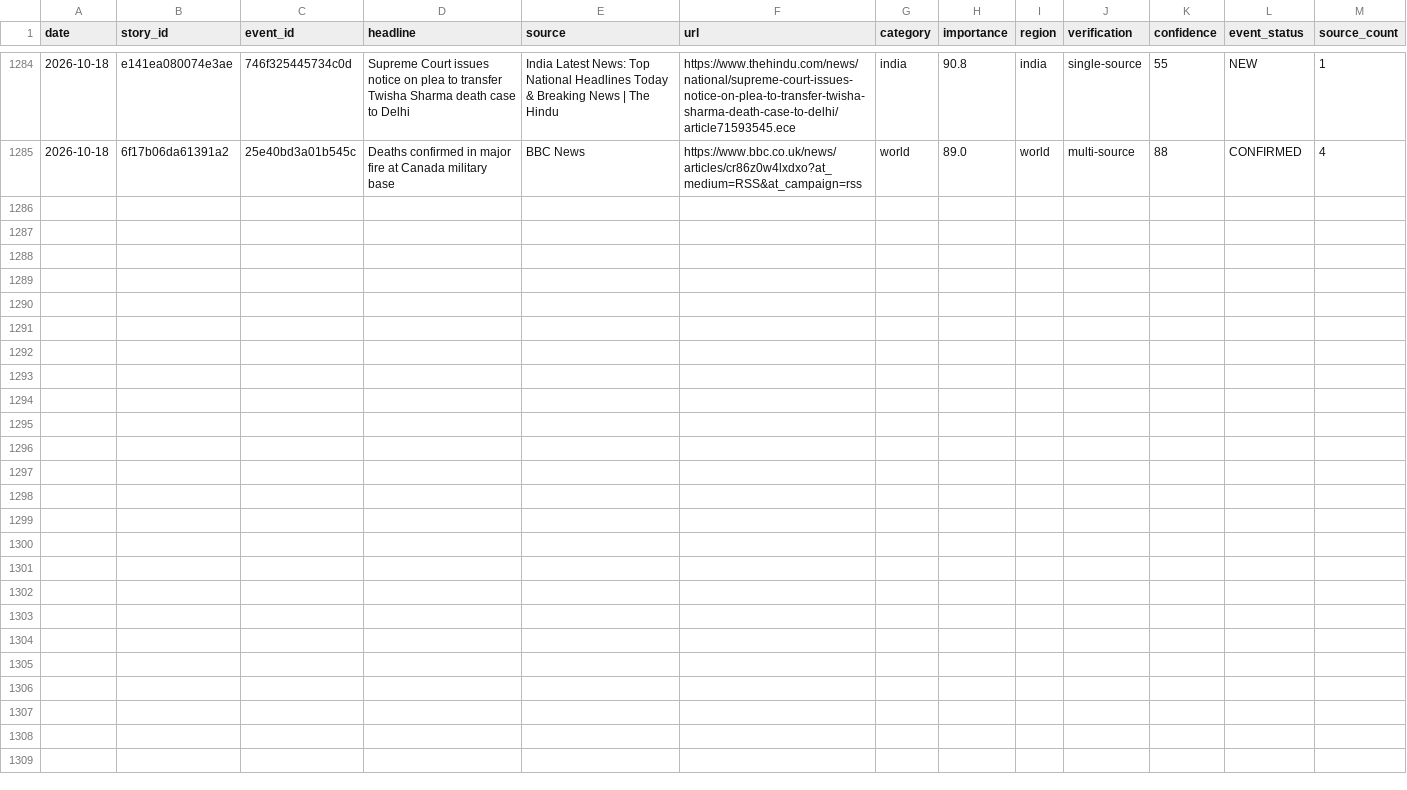
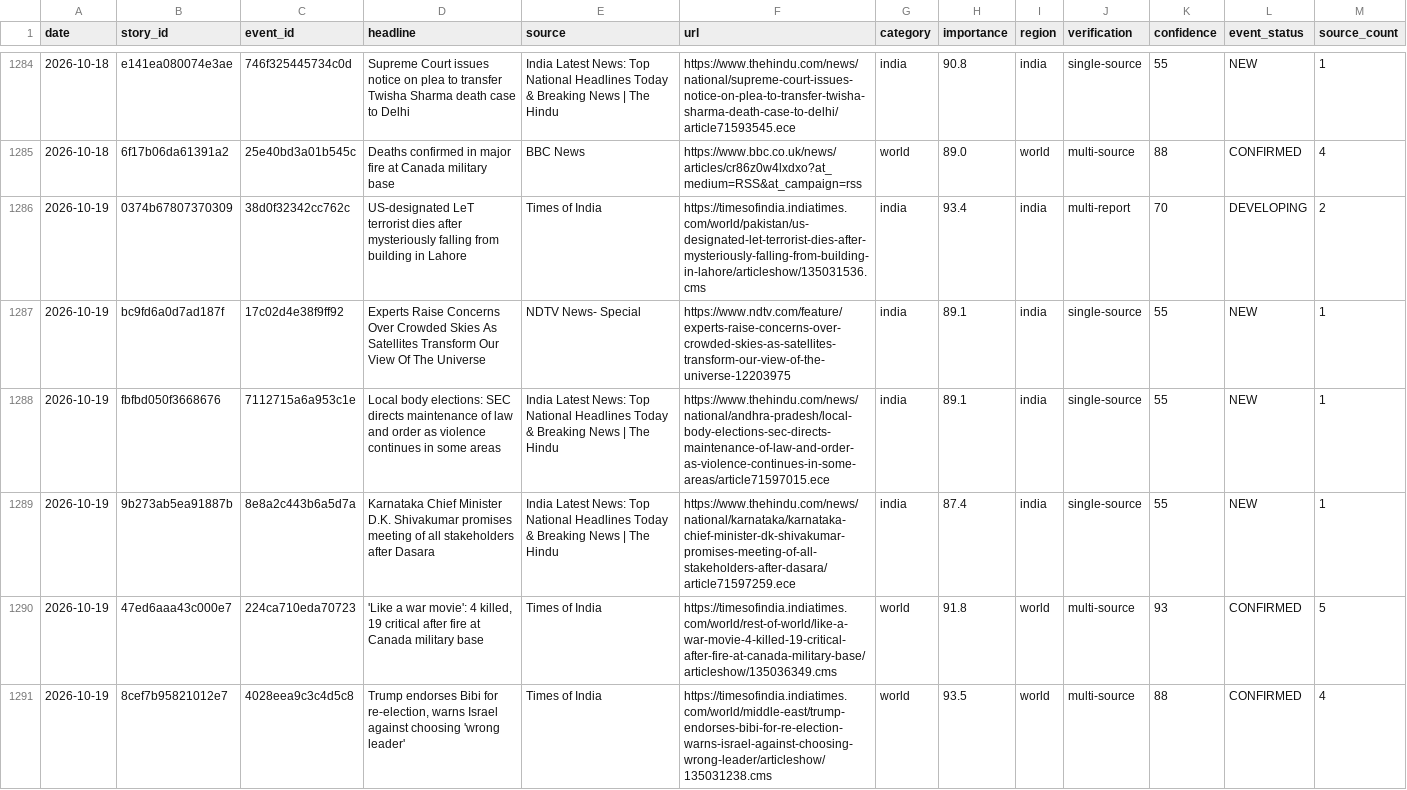
Before and after one commit to vishwasgarg5/news-knowledge-bot, a CSV file: data/news_history.csv, drawn as a sheet; only a part is shown, gaps mark what is left out; the diff names each change by its address in the sheet, - before the commit and + after, or states it on an @@ line.

```diff
--- a/data/news_history.csv
+++ b/data/news_history.csv
+row 1286: 2026-10-19 | 0374b67807370309 | 38d0f32342cc762c | US-designated LeT terrorist dies after mysteriously falling from building in Lahore | Times of India | https://timesofindia.indiatimes.com/world/pakistan/us-designated-let-terrorist-dies-after-mysteriously-falling-from-building-in-lahore/articleshow/135031536.cms | india | 93.4 | india | multi-report | 70 | DEVELOPING | 2
+row 1287: 2026-10-19 | bc9fd6a0d7ad187f | 17c02d4e38f9ff92 | Experts Raise Concerns Over Crowded Skies As Satellites Transform Our View Of The Universe | NDTV News- Special | https://www.ndtv.com/feature/experts-raise-concerns-over-crowded-skies-as-satellites-transform-our-view-of-the-universe-12203975 | india | 89.1 | india | single-source | 55 | NEW | 1
+row 1288: 2026-10-19 | fbfbd050f3668676 | 7112715a6a953c1e | Local body elections: SEC directs maintenance of law and order as violence continues in some areas | India Latest News: Top National Headlines Today & Breaking News | The Hindu | https://www.thehindu.com/news/national/andhra-pradesh/local-body-elections-sec-directs-maintenance-of-law-and-order-as-violence-continues-in-some-areas/article71597015.ece | india | 89.1 | india | single-source | 55 | NEW | 1
+row 1289: 2026-10-19 | 9b273ab5ea91887b | 8e8a2c443b6a5d7a | Karnataka Chief Minister D.K. Shivakumar promises meeting of all stakeholders after Dasara | India Latest News: Top National Headlines Today & Breaking News | The Hindu | https://www.thehindu.com/news/national/karnataka/karnataka-chief-minister-dk-shivakumar-promises-meeting-of-all-stakeholders-after-dasara/article71597259.ece | india | 87.4 | india | single-source | 55 | NEW | 1
+row 1290: 2026-10-19 | 47ed6aaa43c000e7 | 224ca710eda70723 | 'Like a war movie': 4 killed, 19 critical after fire at Canada military base | Times of India | https://timesofindia.indiatimes.com/world/rest-of-world/like-a-war-movie-4-killed-19-critical-after-fire-at-canada-military-base/articleshow/135036349.cms | world | 91.8 | world | multi-source | 93 | CONFIRMED | 5
+row 1291: 2026-10-19 | 8cef7b95821012e7 | 4028eea9c3c4d5c8 | Trump endorses Bibi for re-election, warns Israel against choosing 'wrong leader' | Times of India | https://timesofindia.indiatimes.com/world/middle-east/trump-endorses-bibi-for-re-election-warns-israel-against-choosing-wrong-leader/articleshow/135031238.cms | world | 93.5 | world | multi-source | 88 | CONFIRMED | 4
```
Also changed, not shown: data/entity_memory.csv, data/event_memory.csv, 11 other files.
